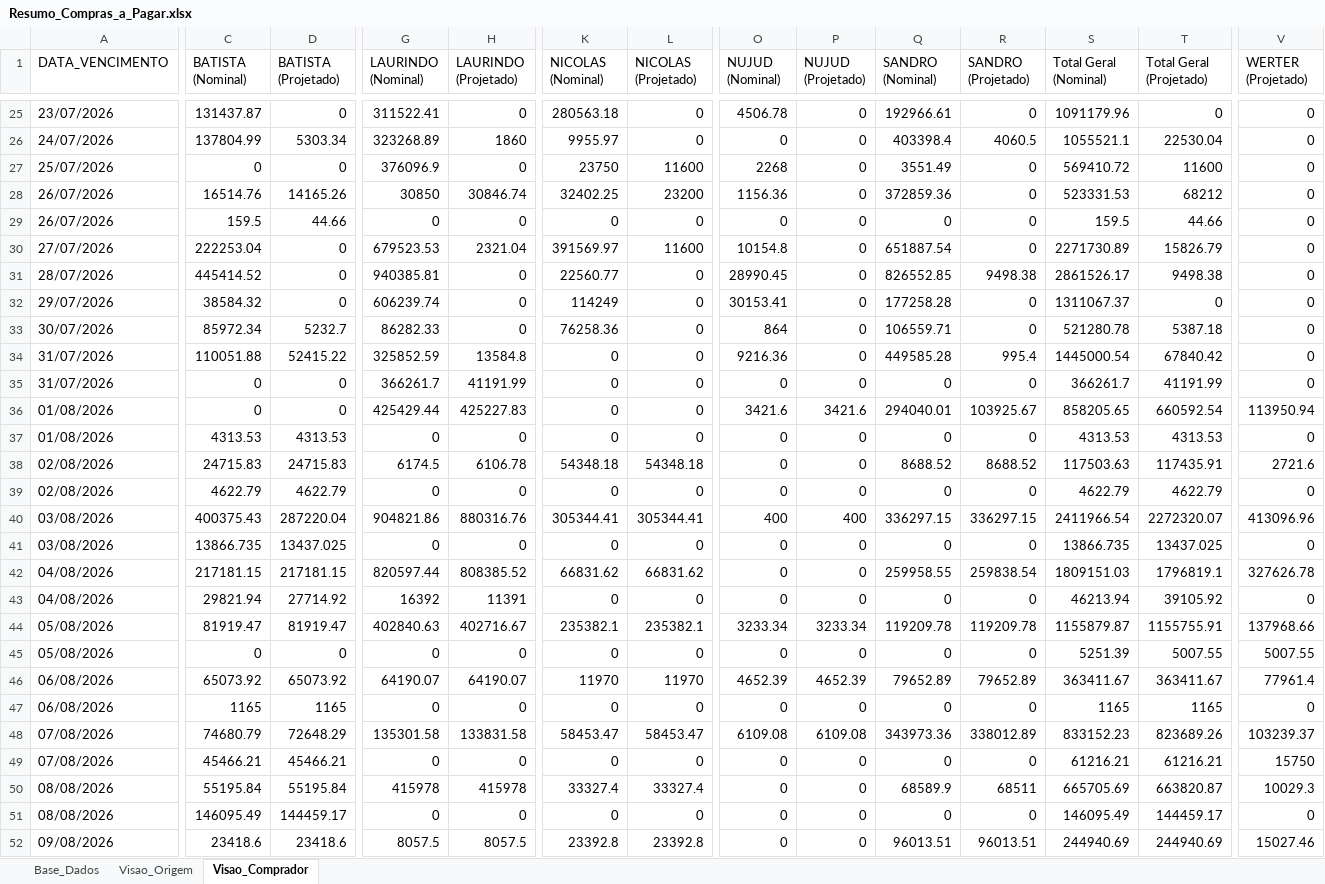
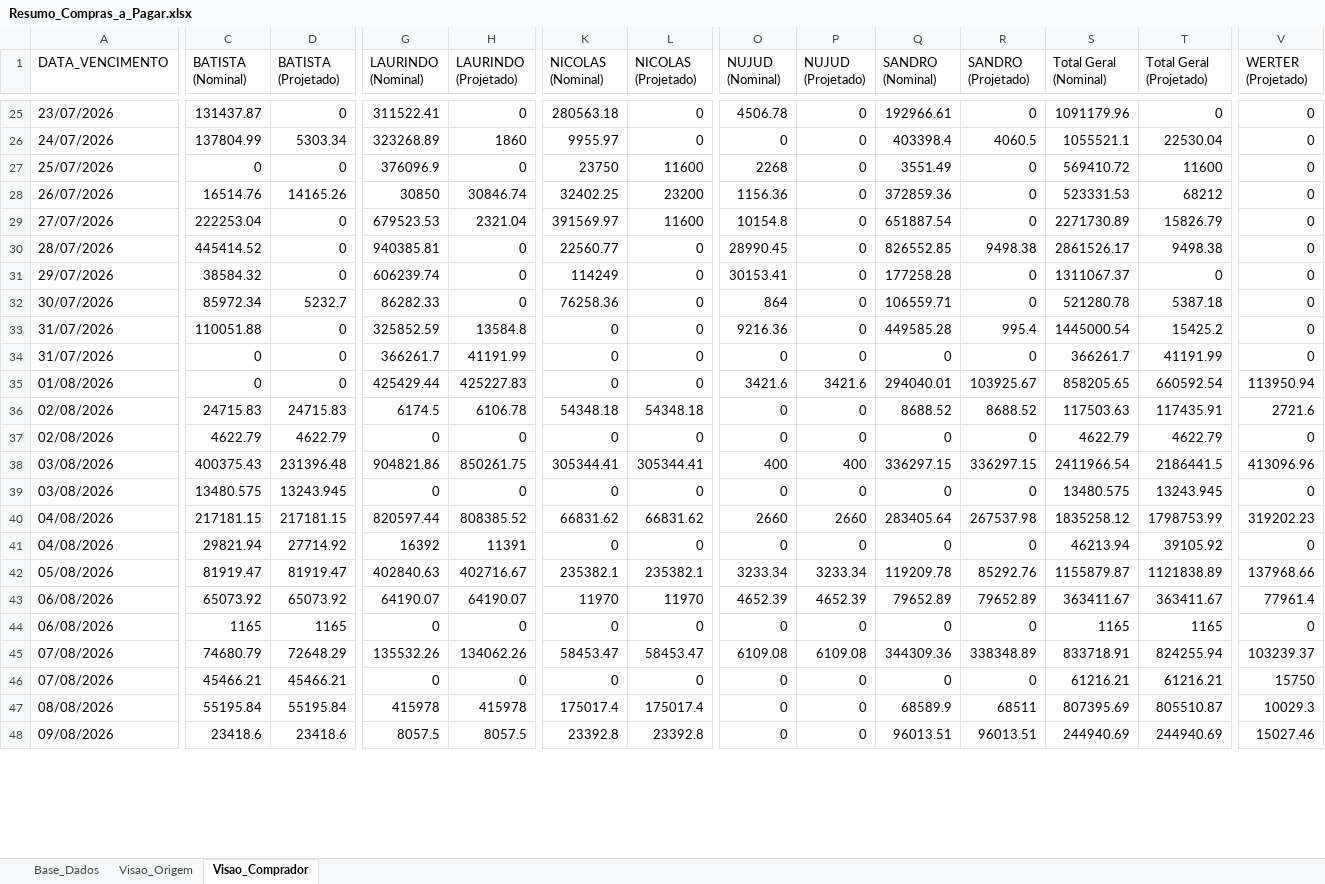
Before and after one commit to sgrimush-ops/Equipes_Agentes, an Excel workbook: Aplicativos/a_pagar/Resumo_Compras_a_Pagar.xlsx, sheet Visao_Comprador, drawn as a sheet; only a part is shown, gaps mark what is left out; values as stored, in another font and other column widths than the file's, no borders; removed rows and columns are numbered as before the commit, all else as after; rows hold the shown columns only; the diff covers the shown part only; the diff names each change by its address in the sheet, - before the commit and + after, or states it on an @@ line.

```diff
--- a/Aplicativos/a_pagar/Resumo_Compras_a_Pagar.xlsx (sheet Visao_Comprador)
+++ b/Aplicativos/a_pagar/Resumo_Compras_a_Pagar.xlsx (sheet Visao_Comprador)
-row 29: 26/07/2026 | 159.5 | 44.66 | 0 | 0 | 0 | 0 | 0 | 0 | 0 | 0 | 159.5 | 44.66 | 0
-D33 (BATISTA (Projetado)): 52415.22
+D33 (BATISTA (Projetado)): 0
-T33 (Total Geral (Projetado)): 67840.42
+T33 (Total Geral (Projetado)): 15425.2
-row 37: 01/08/2026 | 4313.53 | 4313.53 | 0 | 0 | 0 | 0 | 0 | 0 | 0 | 0 | 4313.53 | 4313.53 | 0
-D38 (BATISTA (Projetado)): 287220.04
+D38 (BATISTA (Projetado)): 231396.48
-H38 (LAURINDO (Projetado)): 880316.76
+H38 (LAURINDO (Projetado)): 850261.75
-T38 (Total Geral (Projetado)): 2272320.07
+T38 (Total Geral (Projetado)): 2186441.5
-C39 (BATISTA (Nominal)): 13866.735
+C39 (BATISTA (Nominal)): 13480.575
-D39 (BATISTA (Projetado)): 13437.025
+D39 (BATISTA (Projetado)): 13243.945
-S39 (Total Geral (Nominal)): 13866.735
+S39 (Total Geral (Nominal)): 13480.575
-T39 (Total Geral (Projetado)): 13437.025
+T39 (Total Geral (Projetado)): 13243.945
-O40 (NUJUD (Nominal)): 0
+O40 (NUJUD (Nominal)): 2660
-P40 (NUJUD (Projetado)): 0
+P40 (NUJUD (Projetado)): 2660
-Q40 (SANDRO (Nominal)): 259958.55
+Q40 (SANDRO (Nominal)): 283405.64
-R40 (SANDRO (Projetado)): 259838.54
+R40 (SANDRO (Projetado)): 267537.98
-S40 (Total Geral (Nominal)): 1809151.03
+S40 (Total Geral (Nominal)): 1835258.12
-T40 (Total Geral (Projetado)): 1796819.1
+T40 (Total Geral (Projetado)): 1798753.99
-V40 (WERTER (Projetado)): 327626.78
+V40 (WERTER (Projetado)): 319202.23
-R42 (SANDRO (Projetado)): 119209.78
+R42 (SANDRO (Projetado)): 85292.76
-T42 (Total Geral (Projetado)): 1155755.91
+T42 (Total Geral (Projetado)): 1121838.89
-row 45: 05/08/2026 | 0 | 0 | 0 | 0 | 0 | 0 | 0 | 0 | 0 | 0 | 5251.39 | 5007.55 | 5007.55
-G45 (LAURINDO (Nominal)): 135301.58
+G45 (LAURINDO (Nominal)): 135532.26
-H45 (LAURINDO (Projetado)): 133831.58
+H45 (LAURINDO (Projetado)): 134062.26
-Q45 (SANDRO (Nominal)): 343973.36
+Q45 (SANDRO (Nominal)): 344309.36
-R45 (SANDRO (Projetado)): 338012.89
+R45 (SANDRO (Projetado)): 338348.89
-S45 (Total Geral (Nominal)): 833152.23
+S45 (Total Geral (Nominal)): 833718.91
-T45 (Total Geral (Projetado)): 823689.26
+T45 (Total Geral (Projetado)): 824255.94
-K47 (NICOLAS (Nominal)): 33327.4
+K47 (NICOLAS (Nominal)): 175017.4
-L47 (NICOLAS (Projetado)): 33327.4
+L47 (NICOLAS (Projetado)): 175017.4
-S47 (Total Geral (Nominal)): 665705.69
+S47 (Total Geral (Nominal)): 807395.69
-T47 (Total Geral (Projetado)): 663820.87
+T47 (Total Geral (Projetado)): 805510.87
-row 51: 08/08/2026 | 146095.49 | 144459.17 | 0 | 0 | 0 | 0 | 0 | 0 | 0 | 0 | 146095.49 | 144459.17 | 0
```
Also changed, not shown: 2 added rows, 3 removed rows and 399 edited cells elsewhere in this sheet, sheet Base_Dados, sheet Visao_Origem, Aplicativos/GAM/bd_entrada/ajustepp.xlsx, Aplicativos/GAM/bd_saida/digitar.xlsx, 10 other files.
